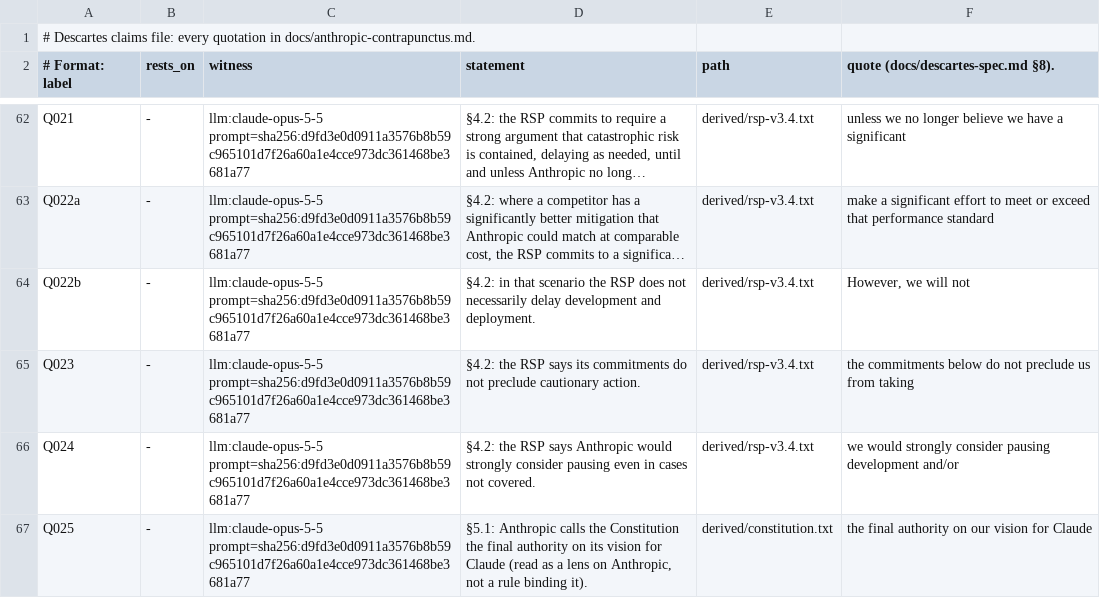
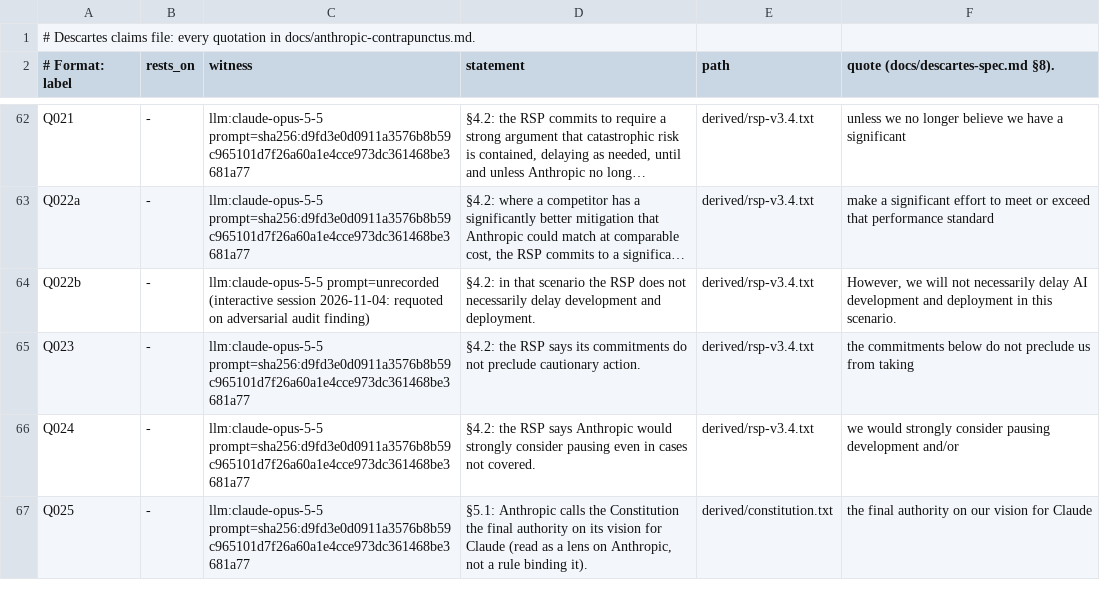
Before and after one commit to srvo/anthropic-pbc, a TSV file: claims/anthropic-contrapunctus.tsv, drawn as a sheet; only a part is shown, gaps mark what is left out; long unchanged cells end in …; the diff names each change by its address in the sheet, - before the commit and + after, or states it on an @@ line.

```diff
--- a/claims/anthropic-contrapunctus.tsv
+++ b/claims/anthropic-contrapunctus.tsv
-C64 (witness): llm:claude-opus-5-5 prompt=sha256:d9fd3e0d0911a3576b8b59c965101d7f26a60a1e4cce973dc361468be3681a77
+C64 (witness): llm:claude-opus-5-5 prompt=unrecorded (interactive session 2026-11-04: requoted on adversarial audit finding)
-F64: …will not
+F64: …will not necessarily delay AI development and deployment in this scenario.
```
Also changed, not shown: 2 other files.
